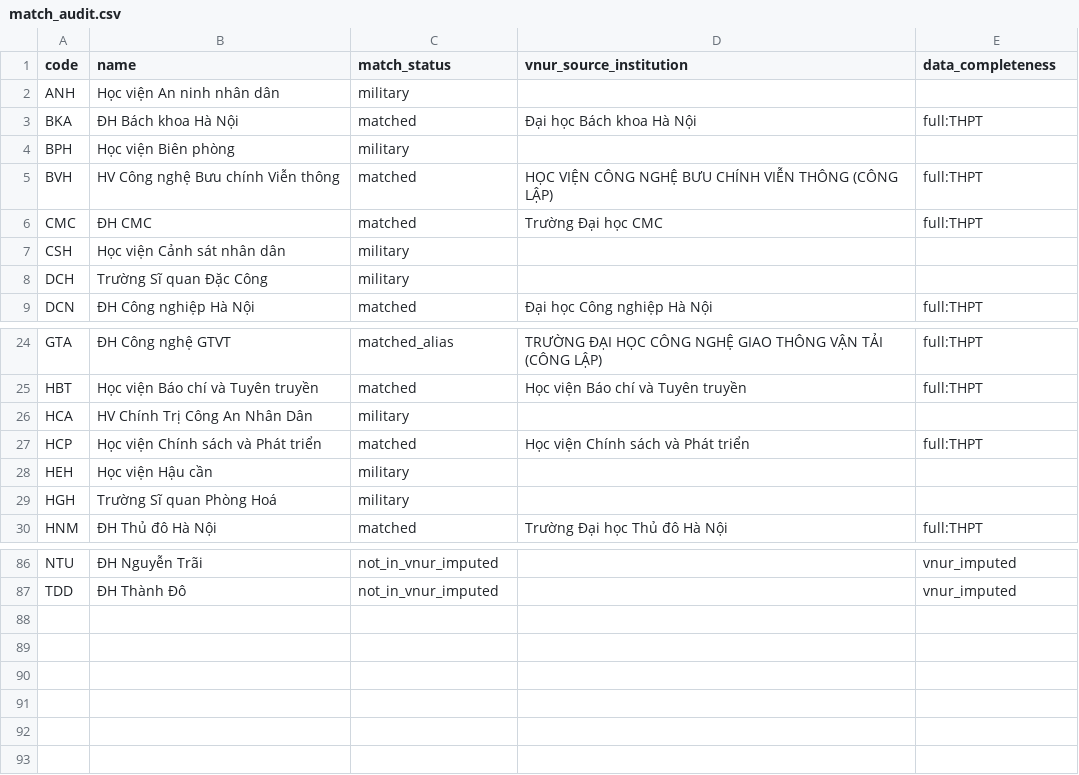
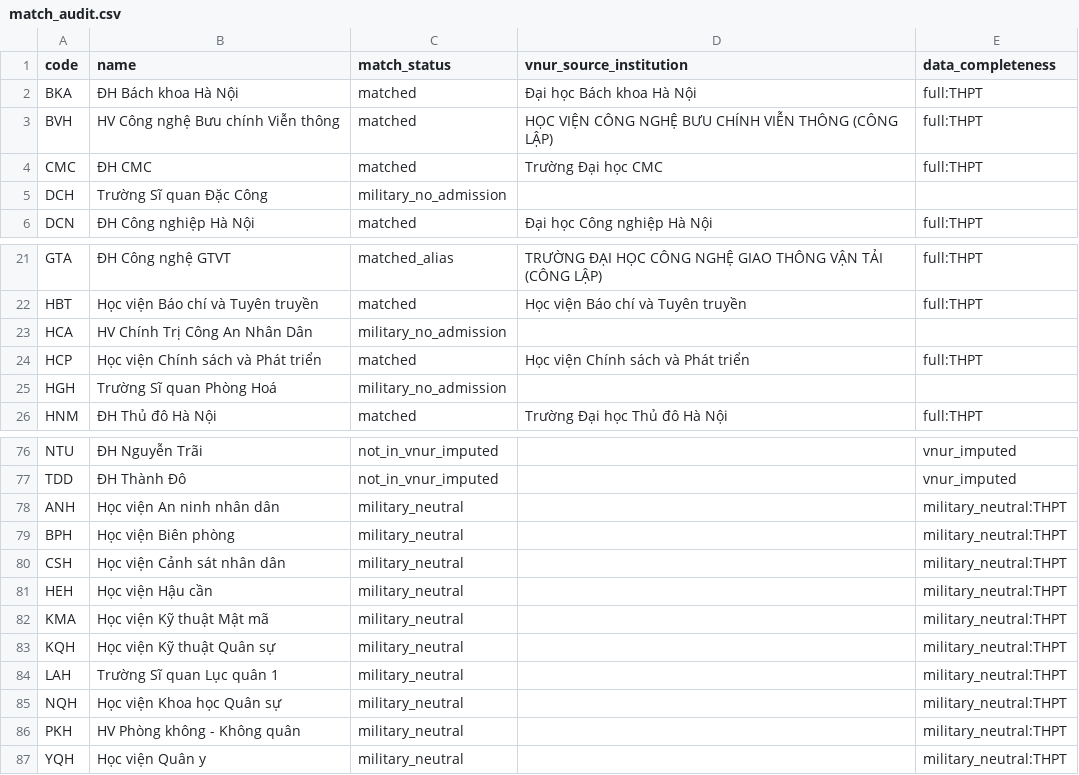
Before and after one commit to m1nhb1ee/bunik, a CSV file: database/rating/star/match_audit.csv, drawn as a sheet; only a part is shown, gaps mark what is left out; the diff covers the shown part only.

```diff
--- a/database/rating/star/match_audit.csv
+++ b/database/rating/star/match_audit.csv
@@ -1,9 +1,6 @@
 code,name,match_status,vnur_source_institution,data_completeness
-ANH,Học viện An ninh nhân dân,military,,
 BKA,ĐH Bách khoa Hà Nội,matched,Đại học Bách khoa Hà Nội,full:THPT
-BPH,Học viện Biên phòng,military,,
 BVH,HV Công nghệ Bưu chính Viễn thông,matched,HỌC VIỆN CÔNG NGHỆ BƯU CHÍNH VIỄN THÔNG (CÔNG LẬP),full:THPT
 CMC,ĐH CMC,matched,Trường Đại học CMC,full:THPT
-CSH,Học viện Cảnh sát nhân dân,military,,
-DCH,Trường Sĩ quan Đặc Công,military,,
+DCH,Trường Sĩ quan Đặc Công,military_no_admission,,
 DCN,ĐH Công nghiệp Hà Nội,matched,Đại học Công nghiệp Hà Nội,full:THPT
@@ -25,6 +22,5 @@ GTA,ĐH Công nghệ GTVT,matched_alias,TRƯỜNG ĐẠI HỌC CÔNG NGHỆ GIAO
 HBT,Học viện Báo chí và Tuyên truyền,matched,Học viện Báo chí và Tuyên truyền,full:THPT
-HCA,HV Chính Trị Công An Nhân Dân,military,,
+HCA,HV Chính Trị Công An Nhân Dân,military_no_admission,,
 HCP,Học viện Chính sách và Phát triển,matched,Học viện Chính sách và Phát triển,full:THPT
-HEH,Học viện Hậu cần,military,,
-HGH,Trường Sĩ quan Phòng Hoá,military,,
+HGH,Trường Sĩ quan Phòng Hoá,military_no_admission,,
 HNM,ĐH Thủ đô Hà Nội,matched,Trường Đại học Thủ đô Hà Nội,full:THPT
@@ -87 +77,11 @@ NTU,ĐH Nguyễn Trãi,not_in_vnur_imputed,,vnur_imputed
 TDD,ĐH Thành Đô,not_in_vnur_imputed,,vnur_imputed
+ANH,Học viện An ninh nhân dân,military_neutral,,military_neutral:THPT
+BPH,Học viện Biên phòng,military_neutral,,military_neutral:THPT
+CSH,Học viện Cảnh sát nhân dân,military_neutral,,military_neutral:THPT
+HEH,Học viện Hậu cần,military_neutral,,military_neutral:THPT
+KMA,Học viện Kỹ thuật Mật mã,military_neutral,,military_neutral:THPT
+KQH,Học viện Kỹ thuật Quân sự,military_neutral,,military_neutral:THPT
+LAH,Trường Sĩ quan Lục quân 1,military_neutral,,military_neutral:THPT
+NQH,Học viện Khoa học Quân sự,military_neutral,,military_neutral:THPT
+PKH,HV Phòng không - Không quân,military_neutral,,military_neutral:THPT
+YQH,Học viện Quân y,military_neutral,,military_neutral:THPT
```
Also changed, not shown: 6 removed rows and 2 edited cells elsewhere in this file, database/rating/star/excluded_universities.csv, database/rating/star/rating_universities_final_5.csv, 6 other files.
